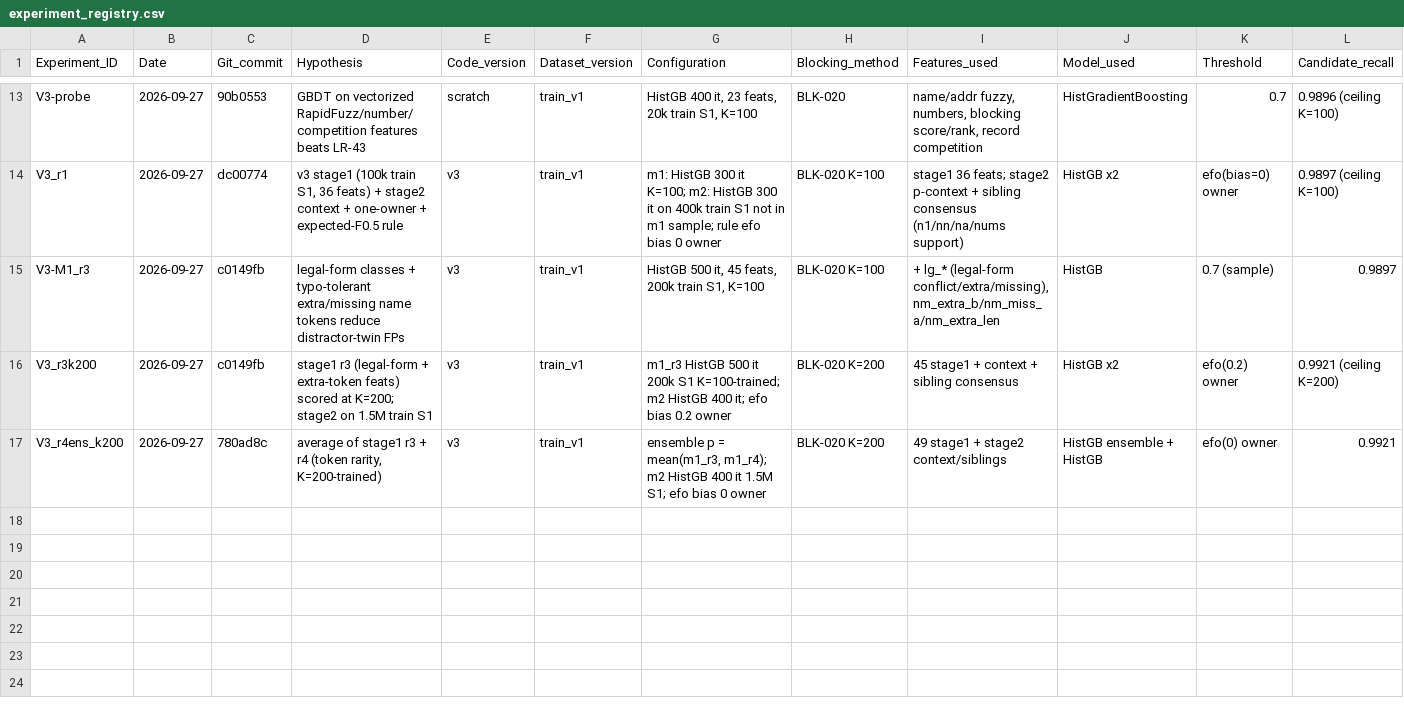
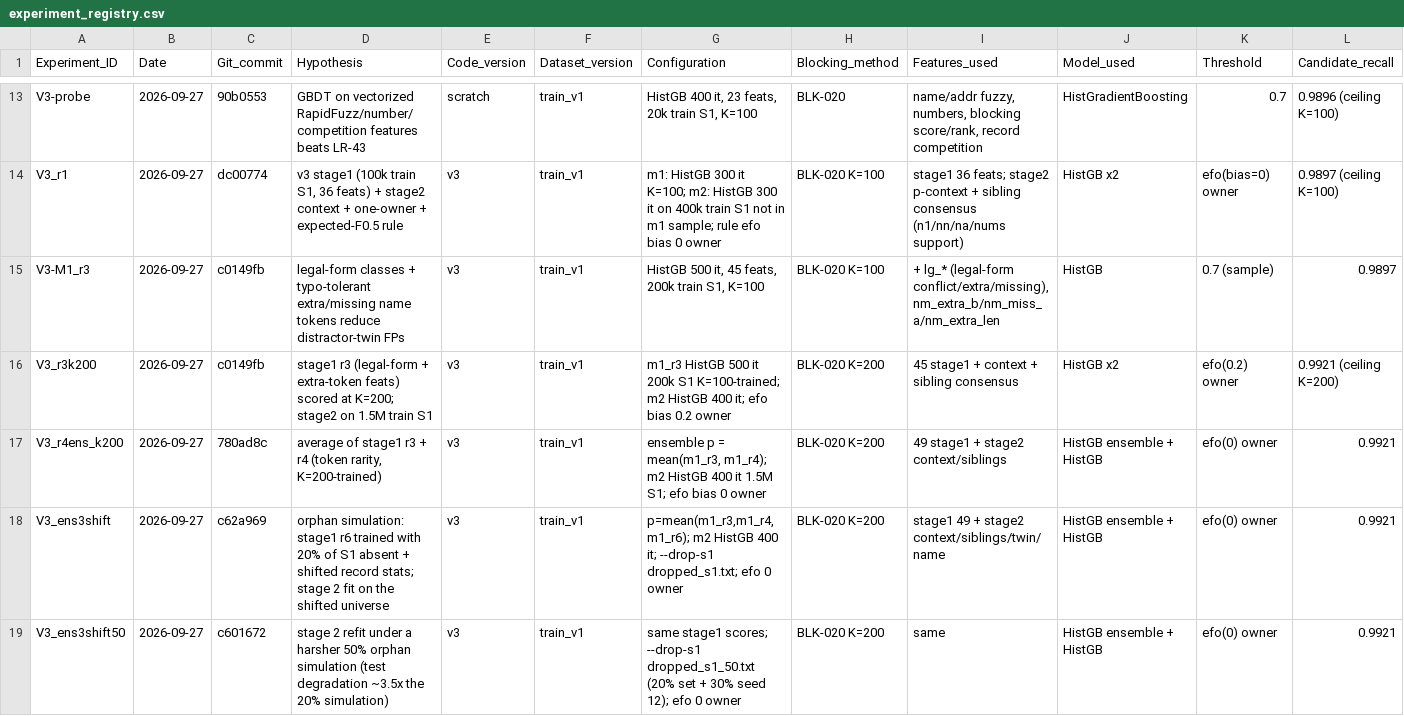
Before and after one commit to MuditRanjan000/Amazon-ML-Challenge, a CSV file: experiments/results/experiment_registry.csv, drawn as a sheet; only a part is shown, gaps mark what is left out; rows hold the shown columns only; the diff names each change by its address in the sheet, - before the commit and + after, or states it on an @@ line.

```diff
--- a/experiments/results/experiment_registry.csv
+++ b/experiments/results/experiment_registry.csv
+row 18: V3_ens3shift | 2026-09-27 | c62a969 | orphan simulation: stage1 r6 trained with 20% of S1 absent + shifted record stats; stage 2 fit on the shifted universe | v3 | train_v1 | p=mean(m1_r3,m1_r4,m1_r6); m2 HistGB 400 it; --drop-s1 dropped_s1.txt; efo 0 owner | BLK-020 K=200 | stage1 49 + stage2 context/siblings/twin/name | HistGB ensemble + HistGB | efo(0) owner | 0.9921
+row 19: V3_ens3shift50 | 2026-09-27 | c601672 | stage 2 refit under a harsher 50% orphan simulation (test degradation ~3.5x the 20% simulation) | v3 | train_v1 | same stage1 scores; --drop-s1 dropped_s1_50.txt (20% set + 30% seed 12); efo 0 owner | BLK-020 K=200 | same | HistGB ensemble + HistGB | efo(0) owner | 0.9921
```
Also changed, not shown: 1 other file.
